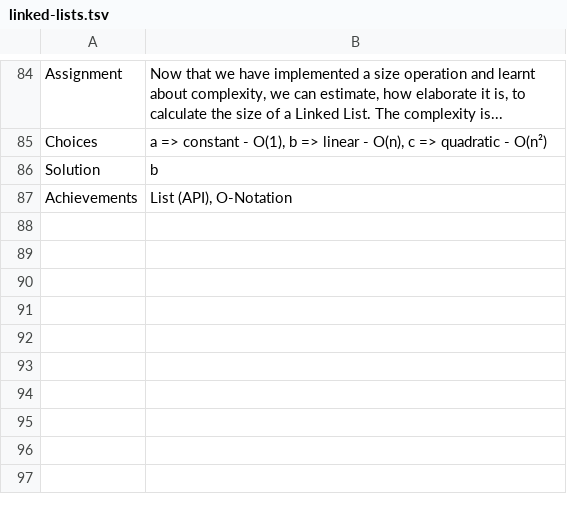
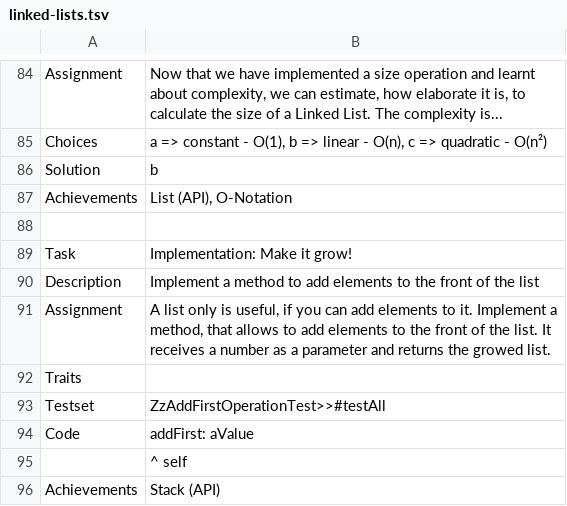
Before and after one commit to leoschweizer/LizViz, a TSV file: dependencies/units/linked-lists.tsv, drawn as a sheet; only a part is shown, gaps mark what is left out; the diff names each change by its address in the sheet, - before the commit and + after, or states it on an @@ line.

Commit message:
Update linked-lists.tsv

```diff
--- a/dependencies/units/linked-lists.tsv
+++ b/dependencies/units/linked-lists.tsv
+row 88: (empty)
+row 89: Task | Implementation: Make it grow!
+row 90: Description | Implement a method to add elements to the front of the list
+row 91: Assignment | A list only is useful, if you can add elements to it. Implement a method, that allows to add elements to the front of the list. It receives a number as a parameter and returns the growed list.
+row 92: Traits
+row 93: Testset | ZzAddFirstOperationTest>>#testAll
+row 94: Code | addFirst: aValue
+row 95:  | ^ self
+row 96: Achievements | Stack (API)
```
